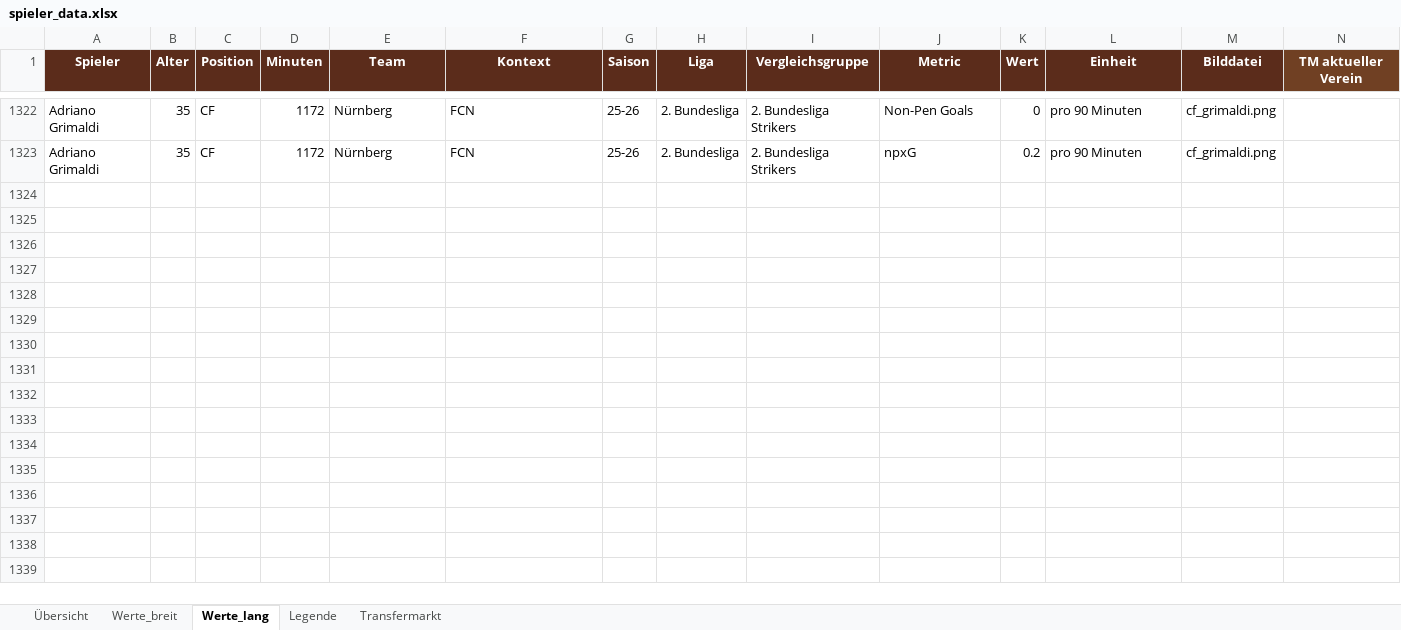
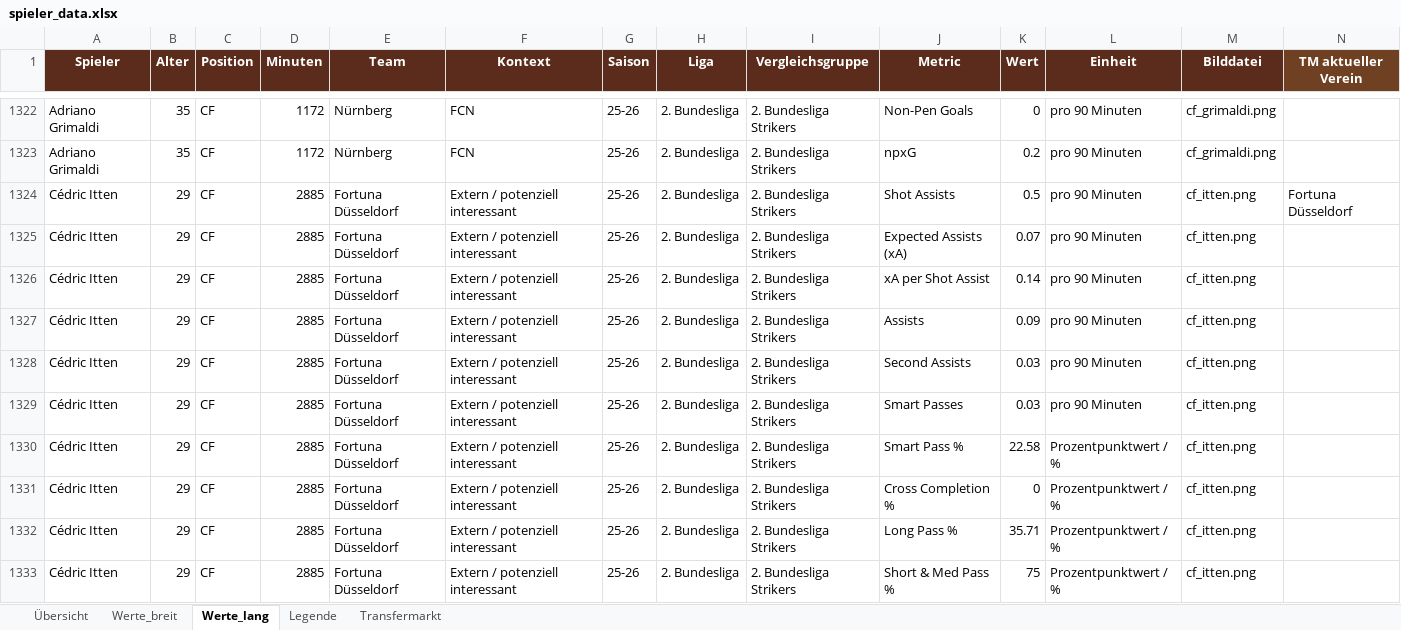
Before and after one commit to thebestianD/fcn_daten_tool, an Excel workbook: spieler_data.xlsx, sheet Werte_lang, drawn as a sheet; only a part is shown, gaps mark what is left out; values as stored, in another font and other column widths than the file's, no borders; conditional formats and table styles not drawn; rows hold the shown columns only; the diff covers the shown part only; the diff names each change by its address in the sheet, - before the commit and + after, or states it on an @@ line.

Commit message:
Updated Excel Files

```diff
--- a/spieler_data.xlsx (sheet Werte_lang)
+++ b/spieler_data.xlsx (sheet Werte_lang)
+row 1324: Cédric Itten | 29 | CF | 2885 | Fortuna Düsseldorf | Extern / potenziell interessant | 25-26 | 2. Bundesliga | 2. Bundesliga Strikers | Shot Assists | 0.5 | pro 90 Minuten | cf_itten.png | Fortuna Düsseldorf
+row 1325: Cédric Itten | 29 | CF | 2885 | Fortuna Düsseldorf | Extern / potenziell interessant | 25-26 | 2. Bundesliga | 2. Bundesliga Strikers | Expected Assists (xA) | 0.07 | pro 90 Minuten | cf_itten.png
+row 1326: Cédric Itten | 29 | CF | 2885 | Fortuna Düsseldorf | Extern / potenziell interessant | 25-26 | 2. Bundesliga | 2. Bundesliga Strikers | xA per Shot Assist | 0.14 | pro 90 Minuten | cf_itten.png
+row 1327: Cédric Itten | 29 | CF | 2885 | Fortuna Düsseldorf | Extern / potenziell interessant | 25-26 | 2. Bundesliga | 2. Bundesliga Strikers | Assists | 0.09 | pro 90 Minuten | cf_itten.png
+row 1328: Cédric Itten | 29 | CF | 2885 | Fortuna Düsseldorf | Extern / potenziell interessant | 25-26 | 2. Bundesliga | 2. Bundesliga Strikers | Second Assists | 0.03 | pro 90 Minuten | cf_itten.png
+row 1329: Cédric Itten | 29 | CF | 2885 | Fortuna Düsseldorf | Extern / potenziell interessant | 25-26 | 2. Bundesliga | 2. Bundesliga Strikers | Smart Passes | 0.03 | pro 90 Minuten | cf_itten.png
+row 1330: Cédric Itten | 29 | CF | 2885 | Fortuna Düsseldorf | Extern / potenziell interessant | 25-26 | 2. Bundesliga | 2. Bundesliga Strikers | Smart Pass % | 22.58 | Prozentpunktwert / % | cf_itten.png
+row 1331: Cédric Itten | 29 | CF | 2885 | Fortuna Düsseldorf | Extern / potenziell interessant | 25-26 | 2. Bundesliga | 2. Bundesliga Strikers | Cross Completion % | 0 | Prozentpunktwert / % | cf_itten.png
+row 1332: Cédric Itten | 29 | CF | 2885 | Fortuna Düsseldorf | Extern / potenziell interessant | 25-26 | 2. Bundesliga | 2. Bundesliga Strikers | Long Pass % | 35.71 | Prozentpunktwert / % | cf_itten.png
+row 1333: Cédric Itten | 29 | CF | 2885 | Fortuna Düsseldorf | Extern / potenziell interessant | 25-26 | 2. Bundesliga | 2. Bundesliga Strikers | Short & Med Pass % | 75 | Prozentpunktwert / % | cf_itten.png
```
Also changed, not shown: 53 added rows elsewhere in this sheet, sheet Werte_breit, sheet Übersicht, sheet Transfermarkt, teambuilder_formationen.xlsx.
